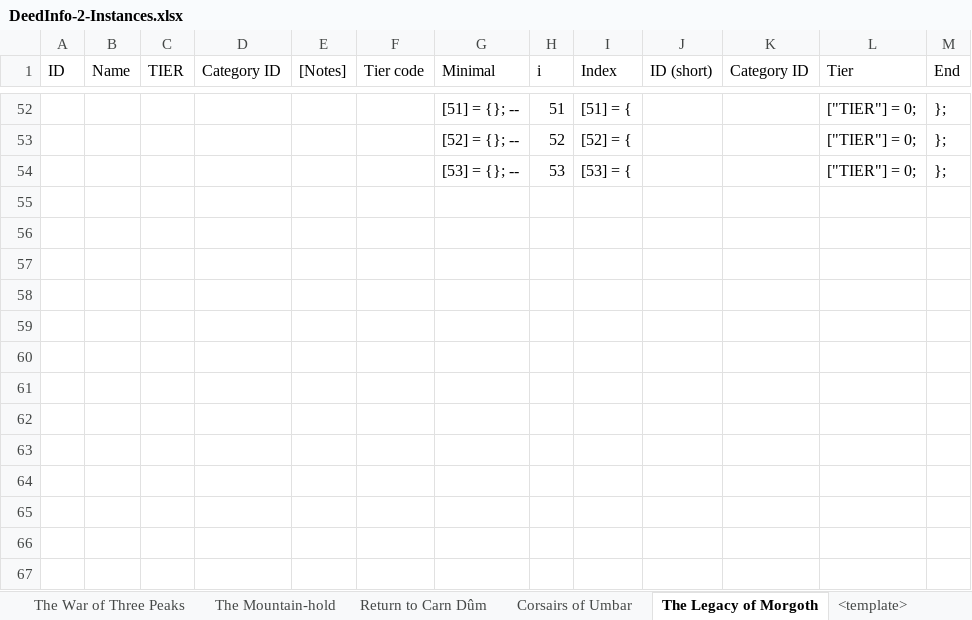
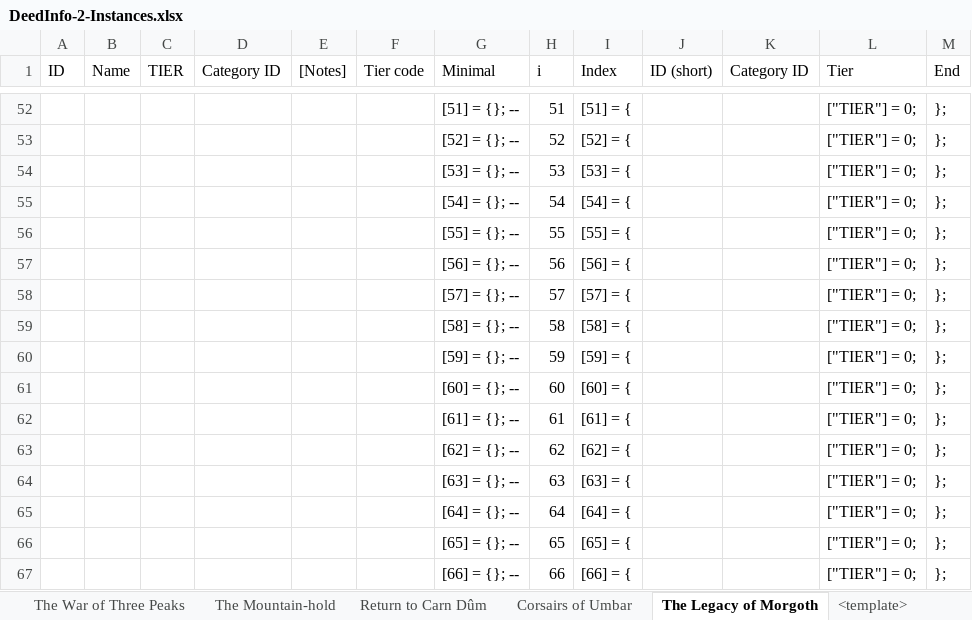
Before and after one commit to b414213562/DeedTracker, an Excel workbook: _SourceFiles/DeedInfo-2-Instances.xlsx, sheet The Legacy of Morgoth, drawn as a sheet; only a part is shown, gaps mark what is left out; values as stored, in another font and other column widths than the file's, no borders; the diff covers the shown part only; the diff names each change by its address in the sheet, - before the commit and + after, or states it on an @@ line.

```diff
--- a/_SourceFiles/DeedInfo-2-Instances.xlsx (sheet The Legacy of Morgoth)
+++ b/_SourceFiles/DeedInfo-2-Instances.xlsx (sheet The Legacy of Morgoth)
+row 55:  |  |  |  |  |  | [54] = {}; -- | 54 | [54] = { |  |  | ["TIER"] = 0; | };
+row 56:  |  |  |  |  |  | [55] = {}; -- | 55 | [55] = { |  |  | ["TIER"] = 0; | };
+row 57:  |  |  |  |  |  | [56] = {}; -- | 56 | [56] = { |  |  | ["TIER"] = 0; | };
+row 58:  |  |  |  |  |  | [57] = {}; -- | 57 | [57] = { |  |  | ["TIER"] = 0; | };
+row 59:  |  |  |  |  |  | [58] = {}; -- | 58 | [58] = { |  |  | ["TIER"] = 0; | };
+row 60:  |  |  |  |  |  | [59] = {}; -- | 59 | [59] = { |  |  | ["TIER"] = 0; | };
+row 61:  |  |  |  |  |  | [60] = {}; -- | 60 | [60] = { |  |  | ["TIER"] = 0; | };
+row 62:  |  |  |  |  |  | [61] = {}; -- | 61 | [61] = { |  |  | ["TIER"] = 0; | };
+row 63:  |  |  |  |  |  | [62] = {}; -- | 62 | [62] = { |  |  | ["TIER"] = 0; | };
+row 64:  |  |  |  |  |  | [63] = {}; -- | 63 | [63] = { |  |  | ["TIER"] = 0; | };
+row 65:  |  |  |  |  |  | [64] = {}; -- | 64 | [64] = { |  |  | ["TIER"] = 0; | };
+row 66:  |  |  |  |  |  | [65] = {}; -- | 65 | [65] = { |  |  | ["TIER"] = 0; | };
+row 67:  |  |  |  |  |  | [66] = {}; -- | 66 | [66] = { |  |  | ["TIER"] = 0; | };
```
Also changed, not shown: 15 added rows, 15 removed rows and 111 edited cells elsewhere in this sheet, formulas that keep their value, _SourceFiles/DeedInfo-3-Hobbies.xlsx, 19 other files.
